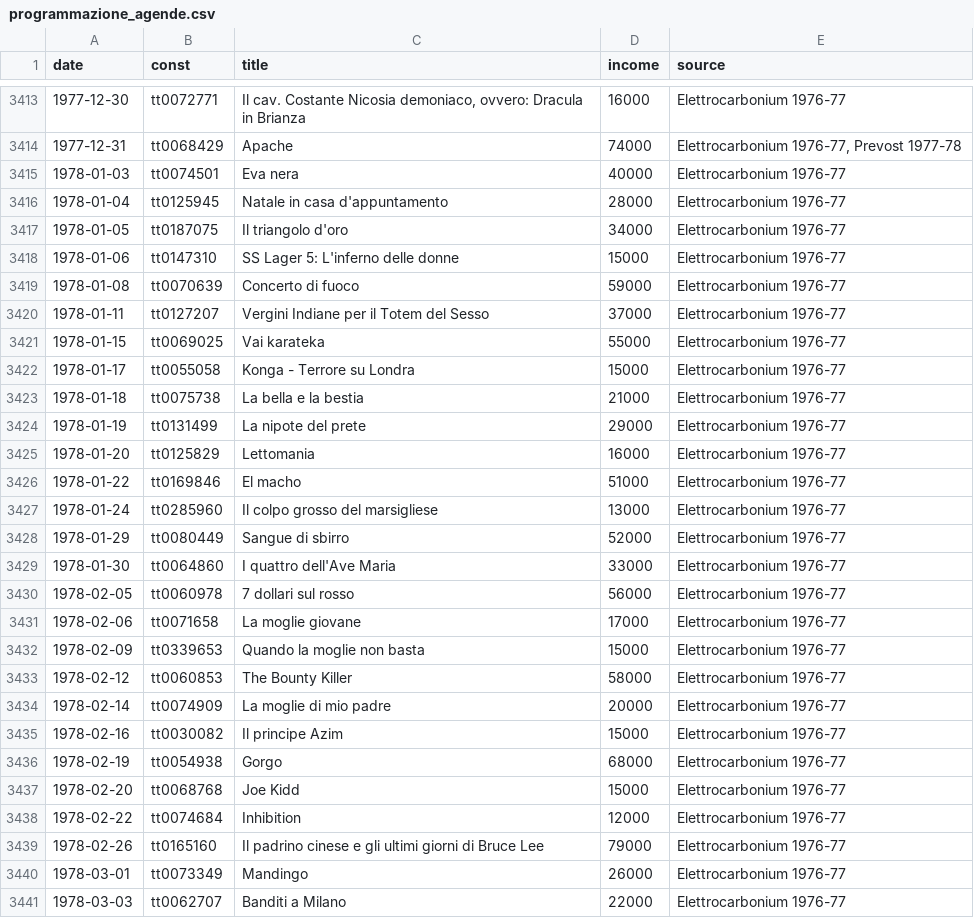
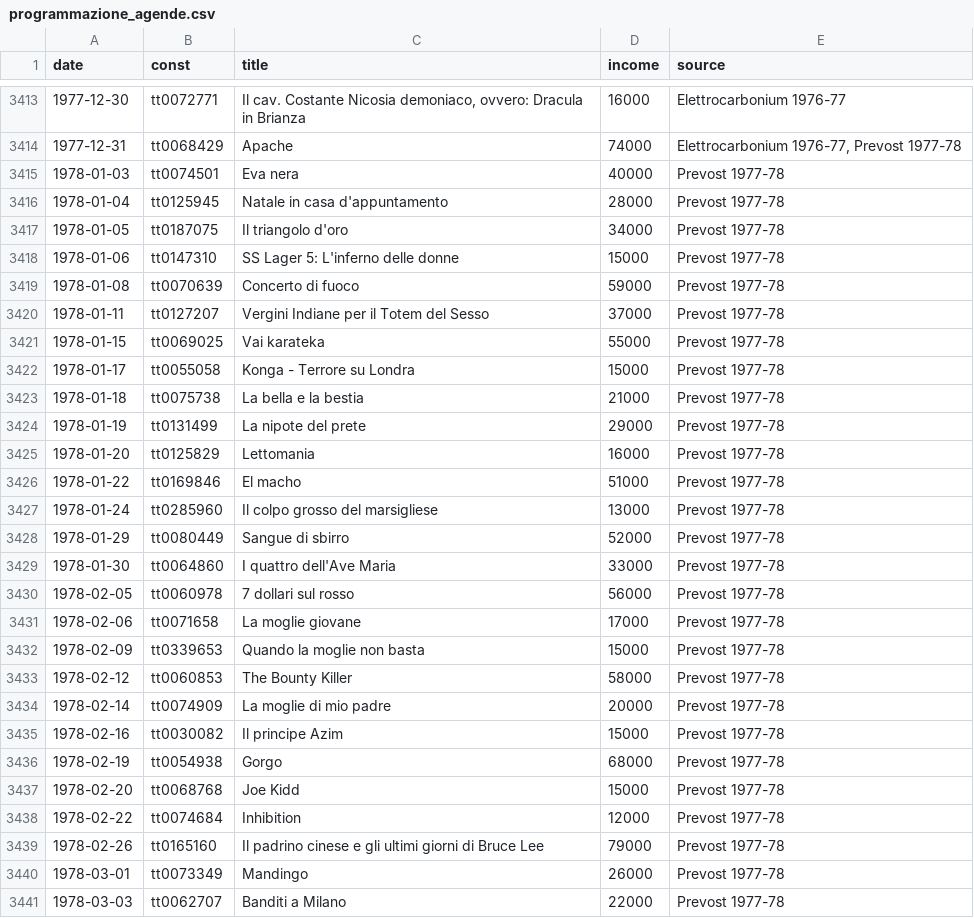
Before and after one commit to whatswrongintown/cinema-teatro-sestito, a CSV file: static/data/programmazione_agende.csv, drawn as a sheet; only a part is shown, gaps mark what is left out; the diff covers the shown part only.

Commit message:
fixed 1978

```diff
--- a/static/data/programmazione_agende.csv
+++ b/static/data/programmazione_agende.csv
@@ -3414,28 +3414,28 @@
 1977-12-31,tt0068429,Apache,74000,"Elettrocarbonium 1976-77, Prevost 1977-78"
-1978-01-03,tt0074501,Eva nera,40000,Elettrocarbonium 1976-77
-1978-01-04,tt0125945,Natale in casa d'appuntamento,28000,Elettrocarbonium 1976-77
-1978-01-05,tt0187075,Il triangolo d'oro,34000,Elettrocarbonium 1976-77
-1978-01-06,tt0147310,SS Lager 5: L'inferno delle donne,15000,Elettrocarbonium 1976-77
-1978-01-08,tt0070639,Concerto di fuoco,59000,Elettrocarbonium 1976-77
-1978-01-11,tt0127207,Vergini Indiane per il Totem del Sesso,37000,Elettrocarbonium 1976-77
-1978-01-15,tt0069025,Vai karateka,55000,Elettrocarbonium 1976-77
-1978-01-17,tt0055058,Konga - Terrore su Londra,15000,Elettrocarbonium 1976-77
-1978-01-18,tt0075738,La bella e la bestia,21000,Elettrocarbonium 1976-77
-1978-01-19,tt0131499,La nipote del prete,29000,Elettrocarbonium 1976-77
-1978-01-20,tt0125829,Lettomania,16000,Elettrocarbonium 1976-77
-1978-01-22,tt0169846,El macho,51000,Elettrocarbonium 1976-77
-1978-01-24,tt0285960,Il colpo grosso del marsigliese,13000,Elettrocarbonium 1976-77
-1978-01-29,tt0080449,Sangue di sbirro,52000,Elettrocarbonium 1976-77
-1978-01-30,tt0064860,I quattro dell'Ave Maria,33000,Elettrocarbonium 1976-77
-1978-02-05,tt0060978,7 dollari sul rosso,56000,Elettrocarbonium 1976-77
-1978-02-06,tt0071658,La moglie giovane,17000,Elettrocarbonium 1976-77
-1978-02-09,tt0339653,Quando la moglie non basta,15000,Elettrocarbonium 1976-77
-1978-02-12,tt0060853,The Bounty Killer,58000,Elettrocarbonium 1976-77
-1978-02-14,tt0074909,La moglie di mio padre,20000,Elettrocarbonium 1976-77
-1978-02-16,tt0030082,Il principe Azim,15000,Elettrocarbonium 1976-77
-1978-02-19,tt0054938,Gorgo,68000,Elettrocarbonium 1976-77
-1978-02-20,tt0068768,Joe Kidd,15000,Elettrocarbonium 1976-77
-1978-02-22,tt0074684,Inhibition,12000,Elettrocarbonium 1976-77
-1978-02-26,tt0165160,Il padrino cinese e gli ultimi giorni di Bruce Lee,79000,Elettrocarbonium 1976-77
-1978-03-01,tt0073349,Mandingo,26000,Elettrocarbonium 1976-77
-1978-03-03,tt0062707,Banditi a Milano,22000,Elettrocarbonium 1976-77
+1978-01-03,tt0074501,Eva nera,40000,Prevost 1977-78
+1978-01-04,tt0125945,Natale in casa d'appuntamento,28000,Prevost 1977-78
+1978-01-05,tt0187075,Il triangolo d'oro,34000,Prevost 1977-78
+1978-01-06,tt0147310,SS Lager 5: L'inferno delle donne,15000,Prevost 1977-78
+1978-01-08,tt0070639,Concerto di fuoco,59000,Prevost 1977-78
+1978-01-11,tt0127207,Vergini Indiane per il Totem del Sesso,37000,Prevost 1977-78
+1978-01-15,tt0069025,Vai karateka,55000,Prevost 1977-78
+1978-01-17,tt0055058,Konga - Terrore su Londra,15000,Prevost 1977-78
+1978-01-18,tt0075738,La bella e la bestia,21000,Prevost 1977-78
+1978-01-19,tt0131499,La nipote del prete,29000,Prevost 1977-78
+1978-01-20,tt0125829,Lettomania,16000,Prevost 1977-78
+1978-01-22,tt0169846,El macho,51000,Prevost 1977-78
+1978-01-24,tt0285960,Il colpo grosso del marsigliese,13000,Prevost 1977-78
+1978-01-29,tt0080449,Sangue di sbirro,52000,Prevost 1977-78
+1978-01-30,tt0064860,I quattro dell'Ave Maria,33000,Prevost 1977-78
+1978-02-05,tt0060978,7 dollari sul rosso,56000,Prevost 1977-78
+1978-02-06,tt0071658,La moglie giovane,17000,Prevost 1977-78
+1978-02-09,tt0339653,Quando la moglie non basta,15000,Prevost 1977-78
+1978-02-12,tt0060853,The Bounty Killer,58000,Prevost 1977-78
+1978-02-14,tt0074909,La moglie di mio padre,20000,Prevost 1977-78
+1978-02-16,tt0030082,Il principe Azim,15000,Prevost 1977-78
+1978-02-19,tt0054938,Gorgo,68000,Prevost 1977-78
+1978-02-20,tt0068768,Joe Kidd,15000,Prevost 1977-78
+1978-02-22,tt0074684,Inhibition,12000,Prevost 1977-78
+1978-02-26,tt0165160,Il padrino cinese e gli ultimi giorni di Bruce Lee,79000,Prevost 1977-78
+1978-03-01,tt0073349,Mandingo,26000,Prevost 1977-78
+1978-03-03,tt0062707,Banditi a Milano,22000,Prevost 1977-78
```
Also changed, not shown: 113 edited cells elsewhere in this file.
